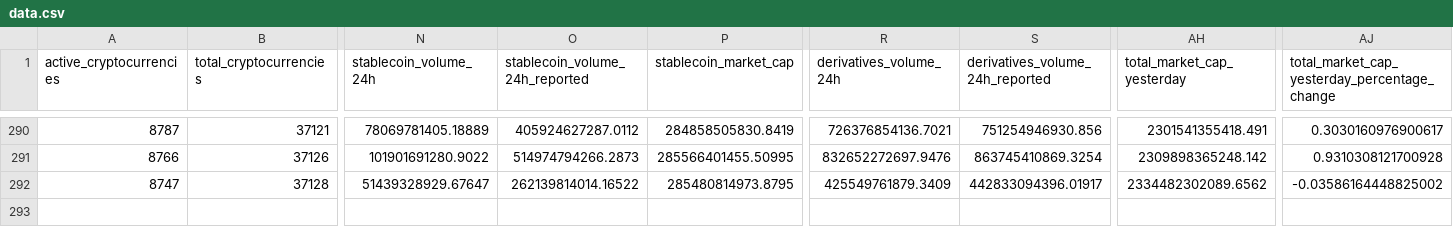
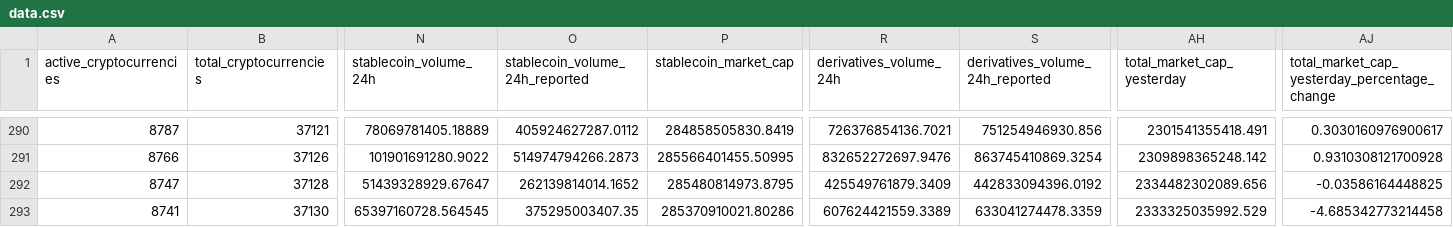
Before and after one commit to jorickdefraine/cmc-quotes-fetcher, a CSV file: data.csv, drawn as a sheet; only a part is shown, gaps mark what is left out; rows hold the shown columns only; the diff names each change by its address in the sheet, - before the commit and + after, or states it on an @@ line.

```diff
--- a/data.csv
+++ b/data.csv
-O292 (stablecoin_volume_24h_reported): 262139814014.16522
+O292 (stablecoin_volume_24h_reported): 262139814014.1652
-S292 (derivatives_volume_24h_reported): 442833094396.01917
+S292 (derivatives_volume_24h_reported): 442833094396.0192
-AH292 (total_market_cap_yesterday): 2334482302089.6562
+AH292 (total_market_cap_yesterday): 2334482302089.656
-AJ292: -0.03586164448825002
+AJ292: -0.03586164448825
+row 293: 8741 | 37130 | 65397160728.564545 | 375295003407.35 | 285370910021.80286 | 607624421559.3389 | 633041274478.3359 | 2333325035992.529 | -4.685342773214458
```
